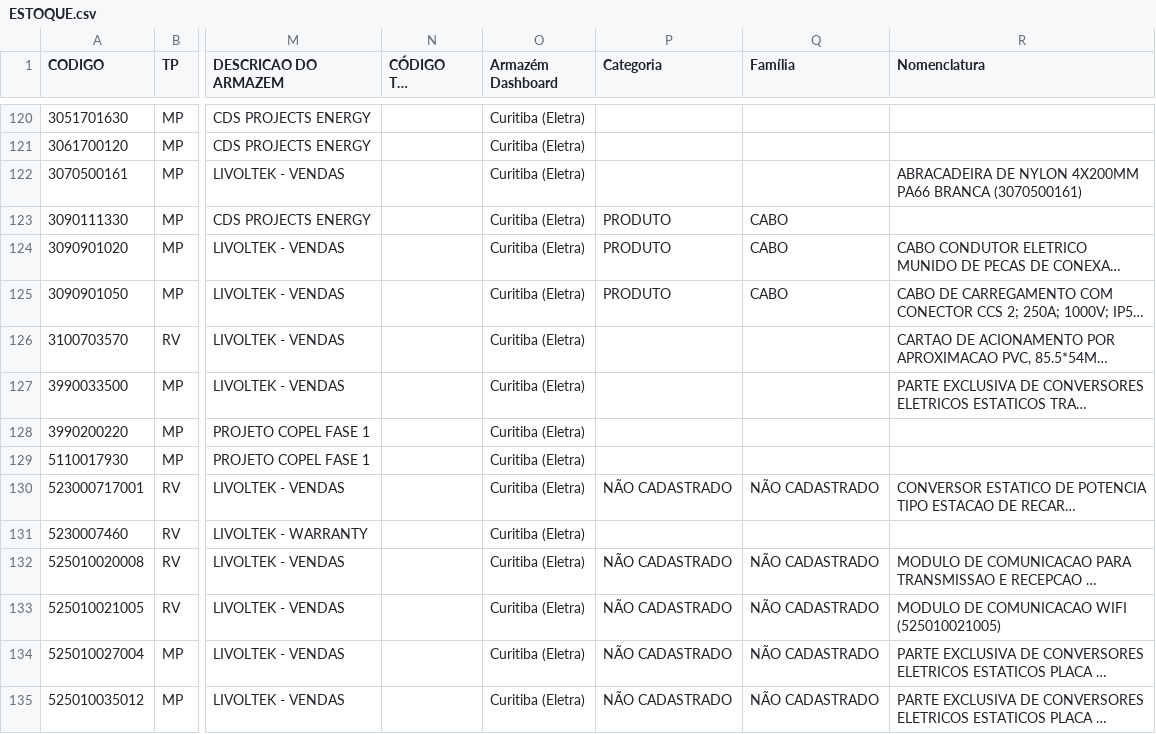
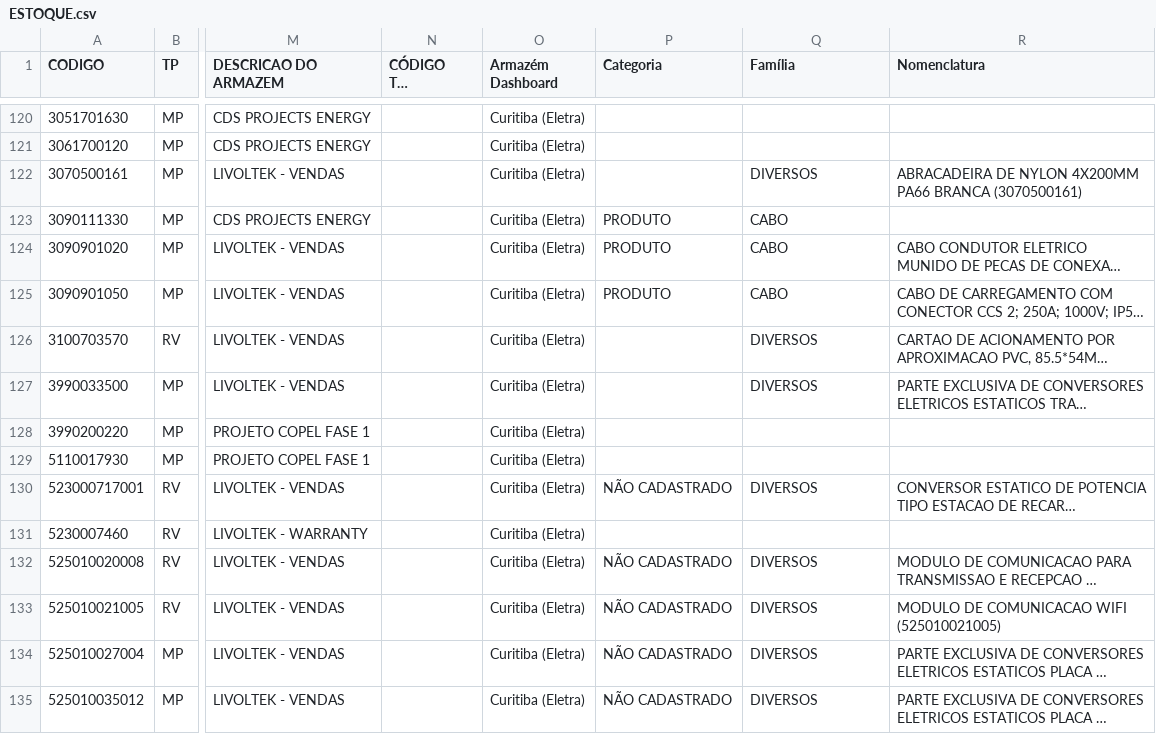
Before and after one commit to smlivoltek/livoltek, a CSV file: data/ESTOQUE.csv, drawn as a sheet; only a part is shown, gaps mark what is left out; long unchanged cells end in …; the diff covers the shown part only; the diff names each change by its address in the sheet, - before the commit and + after, or states it on an @@ line.

```diff
--- a/data/ESTOQUE.csv
+++ b/data/ESTOQUE.csv
-Q122 (Família): (empty)
+Q122 (Família): DIVERSOS
-Q126:Q127 (Família): (empty)
+Q126:Q127 (Família): DIVERSOS
-Q130 (Família): NÃO CADASTRADO
+Q130 (Família): DIVERSOS
-Q132:Q135 (Família): NÃO CADASTRADO
+Q132:Q135 (Família): DIVERSOS
```
Also changed, not shown: 187 edited cells elsewhere in this file.
